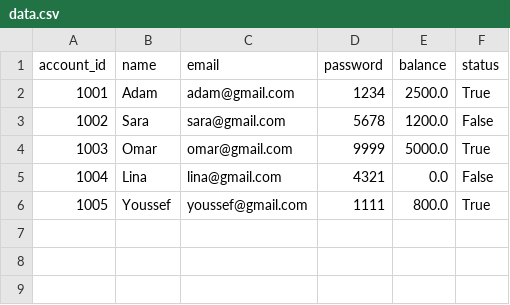
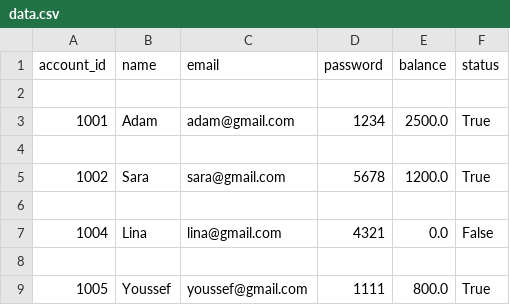
Before and after one commit to mallaz-adam/Mallaz-Work, a CSV file: python project application/bank_project/data.csv, drawn as a sheet.

Commit message:
Complete bank management admin features

```diff
--- a/python project application/bank_project/data.csv
+++ b/python project application/bank_project/data.csv
@@ -1,6 +1,9 @@
 account_id,name,email,password,balance,status
+
 1001,Adam,adam@gmail.com,1234,2500.0,True
-1002,Sara,sara@gmail.com,5678,1200.0,False
-1003,Omar,omar@gmail.com,9999,5000.0,True
+
+1002,Sara,sara@gmail.com,5678,1200.0,True
+
 1004,Lina,lina@gmail.com,4321,0.0,False
+
 1005,Youssef,youssef@gmail.com,1111,800.0,True
```
Also changed, not shown: 1 other file.
